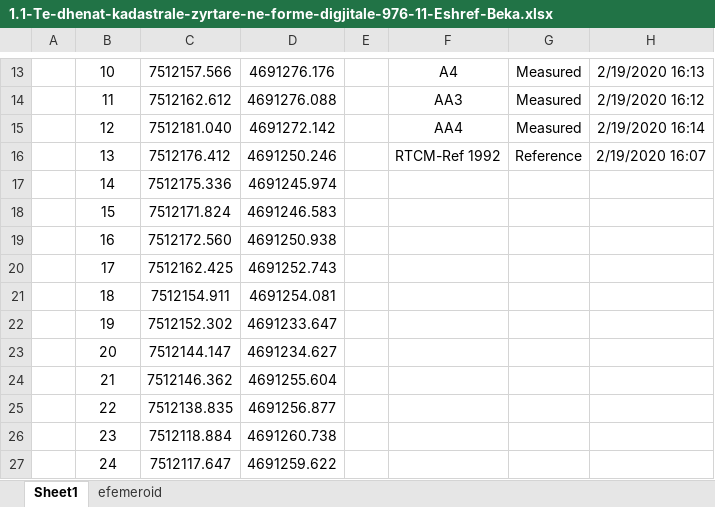
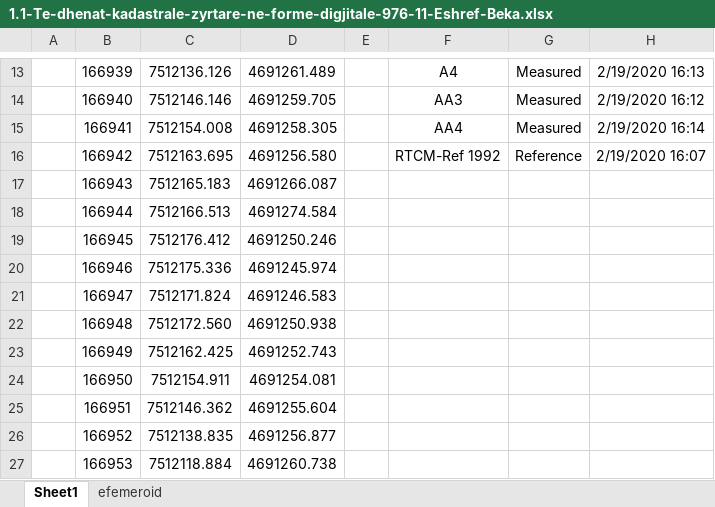
Before and after one commit to geo-coding/976-11-Ferizaj-Eshref-Beka, an Excel workbook: cd/1.1-Te-dhenat-kadastrale-zyrtare-ne-forme-digjitale-976-11-Eshref-Beka.xlsx, sheet Sheet1, drawn as a sheet; only a part is shown, gaps mark what is left out; values as stored, in another font and other column widths than the file's, no borders; removed rows and columns are numbered as before the commit, all else as after; rows hold the shown columns only; the diff covers the shown part only; the diff names each change by its address in the sheet, - before the commit and + after, or states it on an @@ line.

```diff
--- a/cd/1.1-Te-dhenat-kadastrale-zyrtare-ne-forme-digjitale-976-11-Eshref-Beka.xlsx (sheet Sheet1)
+++ b/cd/1.1-Te-dhenat-kadastrale-zyrtare-ne-forme-digjitale-976-11-Eshref-Beka.xlsx (sheet Sheet1)
-B13: 10
+B13: 166939
-C13: 7512157.566
+C13: 7512136.126
-D13: 4691276.176
+D13: 4691261.489
-B14: 11
+B14: 166940
-C14: 7512162.612
+C14: 7512146.146
-D14: 4691276.088
+D14: 4691259.705
-B15: 12
+B15: 166941
-C15: 7512181.040
+C15: 7512154.008
-D15: 4691272.142
+D15: 4691258.305
-B16: 13
+B16: 166942
-C16: 7512176.412
+C16: 7512163.695
-D16: 4691250.246
+D16: 4691256.580
+row 17:  | 166943 | 7512165.183 | 4691266.087
+row 18:  | 166944 | 7512166.513 | 4691274.584
+row 19:  | 166945 | 7512176.412 | 4691250.246
-B20: 14
+B20: 166946
-B21: 15
+B21: 166947
-B22: 16
+B22: 166948
-B23: 17
+B23: 166949
-B24: 18
+B24: 166950
-row 22:  | 19 | 7512152.302 | 4691233.647
-row 23:  | 20 | 7512144.147 | 4691234.627
-B25: 21
+B25: 166951
-B26: 22
+B26: 166952
-B27: 23
+B27: 166953
-row 27:  | 24 | 7512117.647 | 4691259.622
```
Also changed, not shown: 30 edited cells elsewhere in this sheet, 17 other files.
